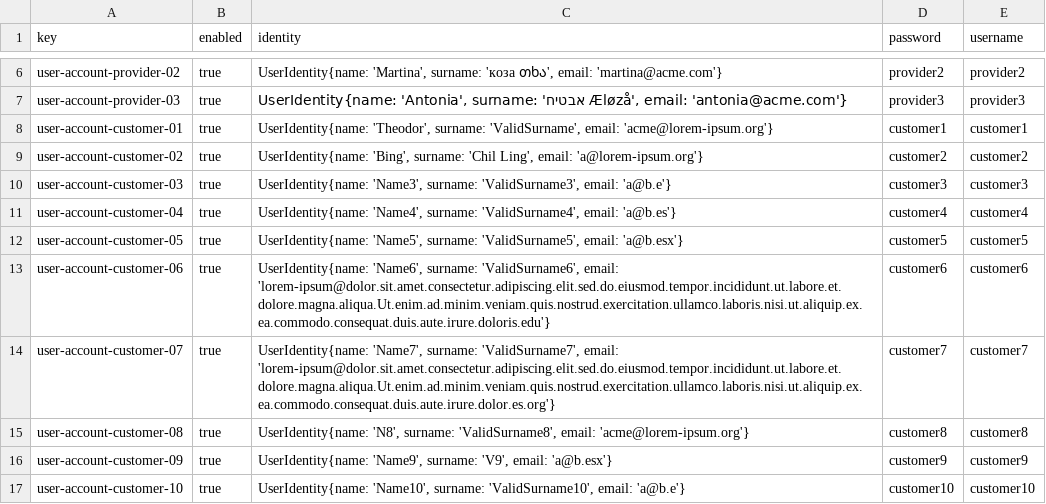
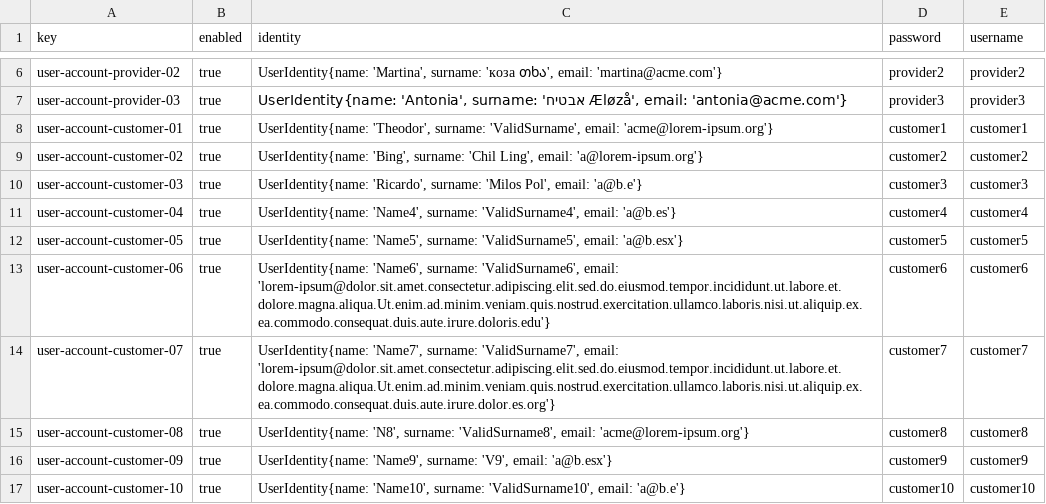
Before and after one commit to javiarellanoo/Acme-ANS, a CSV file: src/main/resources/WEB-INF/data/sample/user-account.csv, drawn as a sheet; only a part is shown, gaps mark what is left out.

```diff
--- a/src/main/resources/WEB-INF/data/sample/user-account.csv
+++ b/src/main/resources/WEB-INF/data/sample/user-account.csv
@@ -9,3 +9,3 @@ user-account-customer-01,true,"UserIdentity{name: 'Theodor', surname: 'ValidSurn
 user-account-customer-02,true,"UserIdentity{name: 'Bing', surname: 'Chil Ling', email: 'a@lorem-ipsum.org'}",customer2,customer2
-user-account-customer-03,true,"UserIdentity{name: 'Name3', surname: 'ValidSurname3', email: 'a@b.e'}",customer3,customer3
+user-account-customer-03,true,"UserIdentity{name: 'Ricardo', surname: 'Milos Pol', email: 'a@b.e'}",customer3,customer3
 user-account-customer-04,true,"UserIdentity{name: 'Name4', surname: 'ValidSurname4', email: 'a@b.es'}",customer4,customer4
```
Also changed, not shown: src/main/resources/WEB-INF/data/sample/customer.csv.
